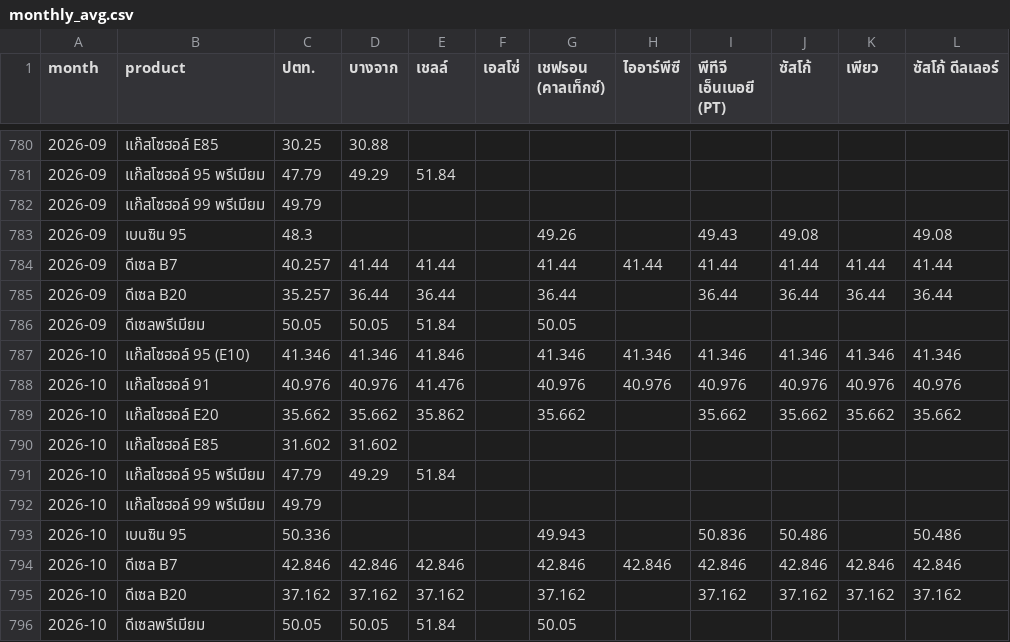
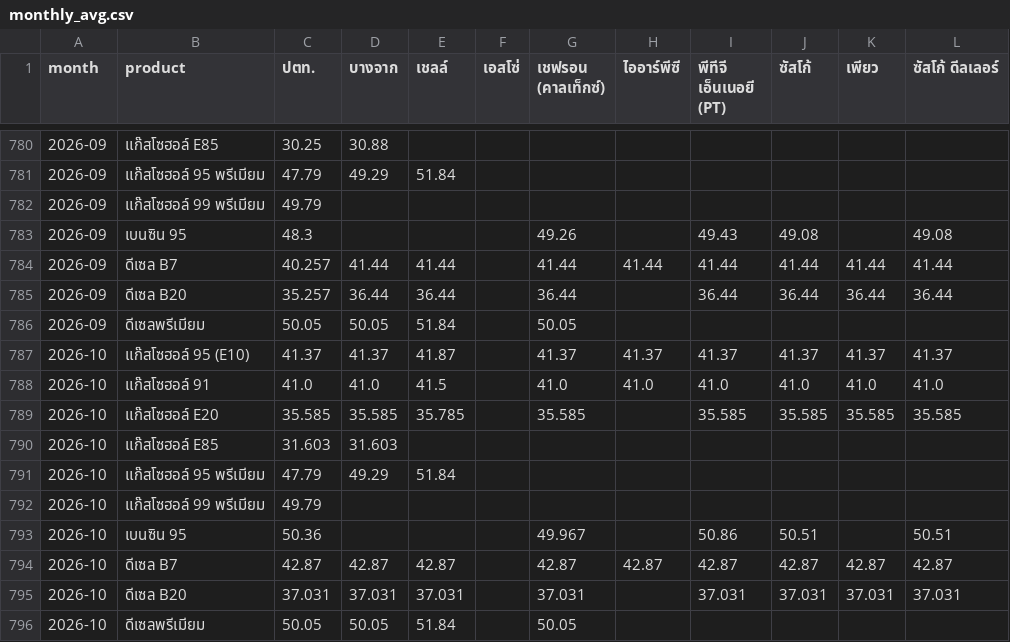
Before and after one commit to anantsrisu-cpu/eppo-oil-price, a CSV file: reports/pivots/monthly_avg.csv, drawn as a sheet; only a part is shown, gaps mark what is left out.

```diff
--- a/reports/pivots/monthly_avg.csv
+++ b/reports/pivots/monthly_avg.csv
@@ -786,11 +786,11 @@ month,product,ปตท.,บางจาก,เชลล์,เอสโซ่,
 2026-09,ดีเซลพรีเมียม,50.05,50.05,51.84,,50.05,,,,,
-2026-10,แก๊สโซฮอล์ 95 (E10),41.346,41.346,41.846,,41.346,41.346,41.346,41.346,41.346,41.346
-2026-10,แก๊สโซฮอล์ 91,40.976,40.976,41.476,,40.976,40.976,40.976,40.976,40.976,40.976
-2026-10,แก๊สโซฮอล์ E20,35.662,35.662,35.862,,35.662,,35.662,35.662,35.662,35.662
-2026-10,แก๊สโซฮอล์ E85,31.602,31.602,,,,,,,,
+2026-10,แก๊สโซฮอล์ 95 (E10),41.37,41.37,41.87,,41.37,41.37,41.37,41.37,41.37,41.37
+2026-10,แก๊สโซฮอล์ 91,41.0,41.0,41.5,,41.0,41.0,41.0,41.0,41.0,41.0
+2026-10,แก๊สโซฮอล์ E20,35.585,35.585,35.785,,35.585,,35.585,35.585,35.585,35.585
+2026-10,แก๊สโซฮอล์ E85,31.603,31.603,,,,,,,,
 2026-10,แก๊สโซฮอล์ 95 พรีเมียม,47.79,49.29,51.84,,,,,,,
 2026-10,แก๊สโซฮอล์ 99 พรีเมียม,49.79,,,,,,,,,
-2026-10,เบนซิน 95,50.336,,,,49.943,,50.836,50.486,,50.486
-2026-10,ดีเซล B7,42.846,42.846,42.846,,42.846,42.846,42.846,42.846,42.846,42.846
-2026-10,ดีเซล B20,37.162,37.162,37.162,,37.162,,37.162,37.162,37.162,37.162
+2026-10,เบนซิน 95,50.36,,,,49.967,,50.86,50.51,,50.51
+2026-10,ดีเซล B7,42.87,42.87,42.87,,42.87,42.87,42.87,42.87,42.87,42.87
+2026-10,ดีเซล B20,37.031,37.031,37.031,,37.031,,37.031,37.031,37.031,37.031
 2026-10,ดีเซลพรีเมียม,50.05,50.05,51.84,,50.05,,,,,
```
Also changed, not shown: data/run_log.csv, reports/pivots/latest_prices.csv, 8 other files.
